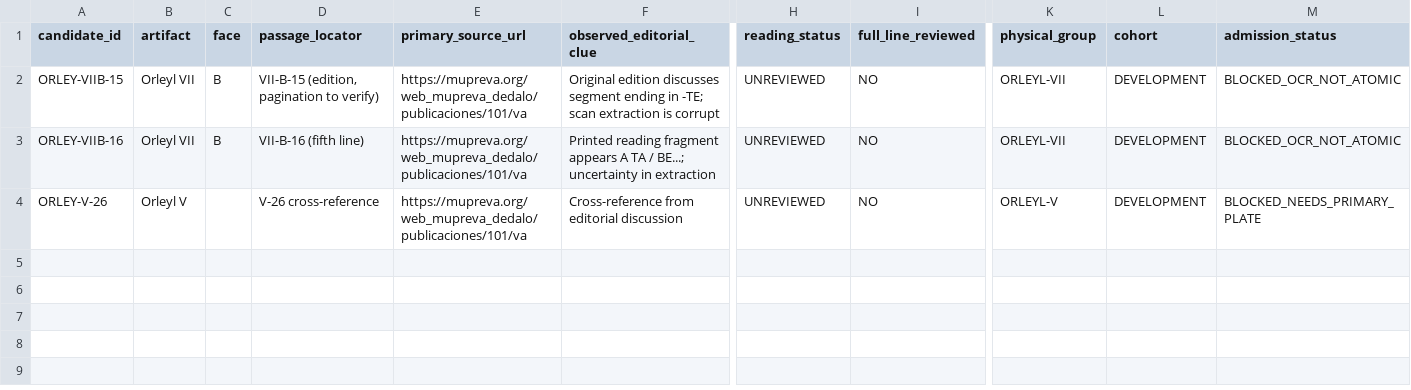
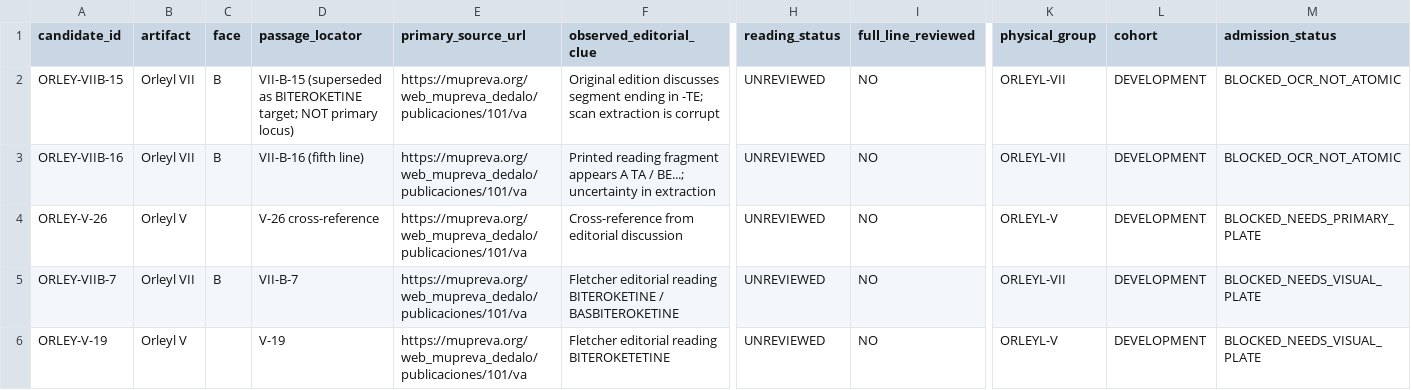
Before and after one commit to estebanmolinaruiz-art/IberOS, a CSV file: data/review/validation01_orleyl_primary_candidate_batch01.csv, drawn as a sheet; only a part is shown, gaps mark what is left out; rows hold the shown columns only; the diff names each change by its address in the sheet, - before the commit and + after, or states it on an @@ line.

Commit message:
Add correct Orleyl VII-B-7 and V-19 loci; flag prior B-15 as superseded

```diff
--- a/data/review/validation01_orleyl_primary_candidate_batch01.csv
+++ b/data/review/validation01_orleyl_primary_candidate_batch01.csv
-D2 (passage_locator): VII-B-15 (edition, pagination to verify)
+D2 (passage_locator): VII-B-15 (superseded as BITEROKETINE target; NOT primary locus)
+row 5: ORLEY-VIIB-7 | Orleyl VII | B | VII-B-7 | https://mupreva.org/web_mupreva_dedalo/publicaciones/101/va | Fletcher editorial reading BITEROKETINE / BASBITEROKETINE | UNREVIEWED | NO | ORLEYL-VII | DEVELOPMENT | BLOCKED_NEEDS_VISUAL_PLATE
+row 6: ORLEY-V-19 | Orleyl V |  | V-19 | https://mupreva.org/web_mupreva_dedalo/publicaciones/101/va | Fletcher editorial reading BITEROKETETINE | UNREVIEWED | NO | ORLEYL-V | DEVELOPMENT | BLOCKED_NEEDS_VISUAL_PLATE
```
